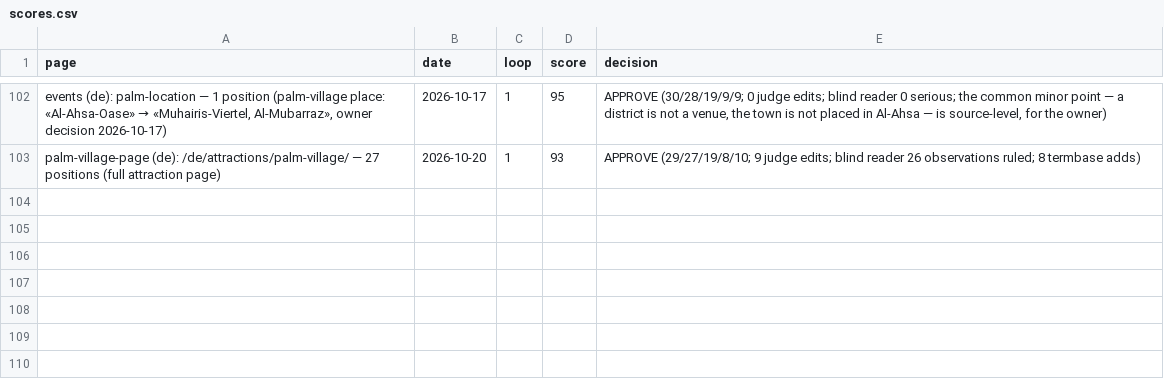
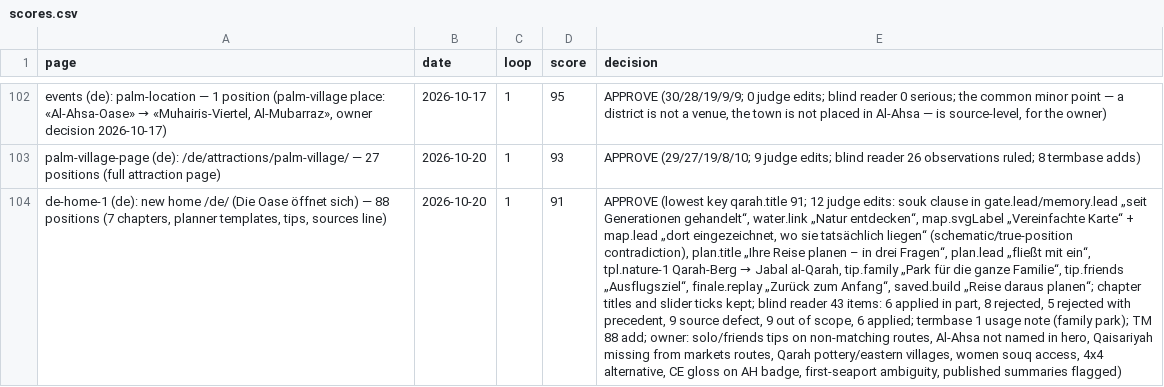
Before and after one commit to eyad62689-lab/visit-alahsa, a CSV file: de-translation/memory/scores.csv, drawn as a sheet; only a part is shown, gaps mark what is left out; the diff names each change by its address in the sheet, - before the commit and + after, or states it on an @@ line.

Commit message:
feat(de): move the German home to the seven-chapter layout (de-home-1, 91/100)

```diff
--- a/de-translation/memory/scores.csv
+++ b/de-translation/memory/scores.csv
+row 104: de-home-1 (de): new home /de/ (Die Oase öffnet sich) — 88 positions (7 chapters, planner templates, tips, sources line) | 2026-10-20 | 1 | 91 | APPROVE (lowest key qarah.title 91; 12 judge edits: souk clause in gate.lead/memory.lead „seit Generationen gehandelt“, water.link „Natur entdecken“, map.svgLabel „Vereinfachte Karte“ + map.lead „dort eingezeichnet, wo sie tatsächlich liegen“ (schematic/true-position contradiction), plan.title „Ihre Reise planen – in drei Fragen“, plan.lead „fließt mit ein“, tpl.nature-1 Qarah-Berg → Jabal al-Qarah, tip.family „Park für die ganze Familie“, tip.friends „Ausflugsziel“, finale.replay „Zurück zum Anfang“, saved.build „Reise daraus planen“; chapter titles and slider ticks kept; blind reader 43 items: 6 applied in part, 8 rejected, 5 rejected with precedent, 9 source defect, 9 out of scope, 6 applied; termbase 1 usage note (family park); TM 88 add; owner: solo/friends tips on non-matching routes, Al-Ahsa not named in hero, Qaisariyah missing from markets routes, Qarah pottery/eastern villages, women souq access, 4x4 alternative, CE gloss on AH badge, first-seaport ambiguity, published summaries flagged)
```
Also changed, not shown: 26 other files.
